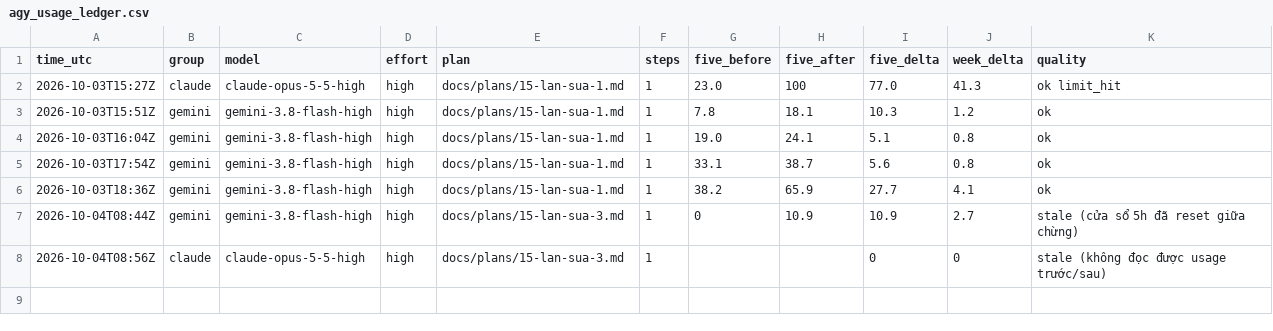
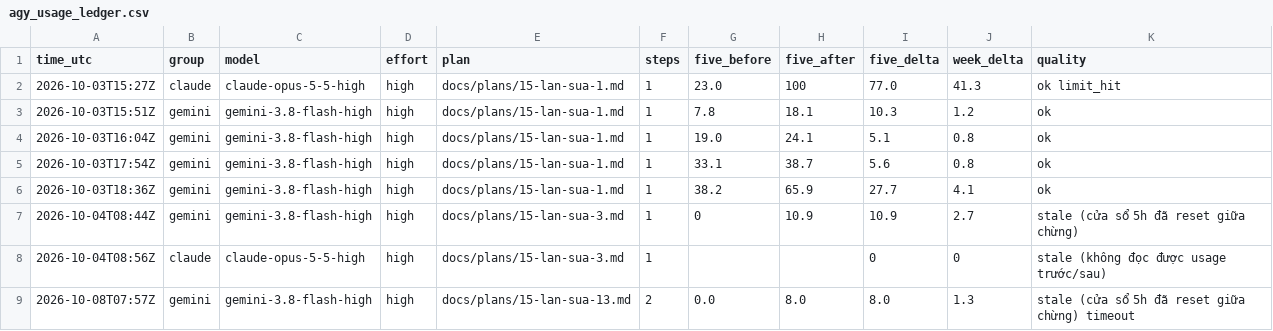
Before and after one commit to sampham-AIstudy/Vietnamese-Sign-Language-Translator, a CSV file: docs/agy_usage_ledger.csv, drawn as a sheet; the diff names each change by its address in the sheet, - before the commit and + after, or states it on an @@ line.

```diff
--- a/docs/agy_usage_ledger.csv
+++ b/docs/agy_usage_ledger.csv
+row 9: 2026-10-08T07:57Z | gemini | gemini-3.8-flash-high | high | docs/plans/15-lan-sua-13.md | 2 | 0.0 | 8.0 | 8.0 | 1.3 | stale (cửa sổ 5h đã reset giữa chừng) timeout
```
Also changed, not shown: 2 other files.
